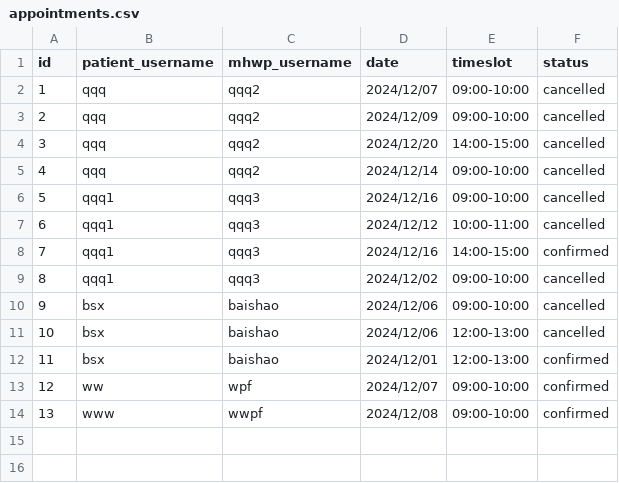
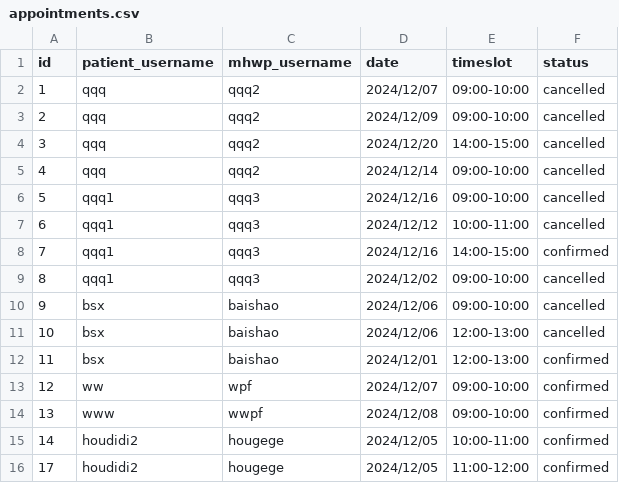
Before and after one commit to YorkisYY/Breeze-Mental-Health-System, a CSV file: data/appointments.csv, drawn as a sheet.

```diff
--- a/data/appointments.csv
+++ b/data/appointments.csv
@@ -14 +14,3 @@ id,patient_username,mhwp_username,date,timeslot,status
 13,www,wwpf,2024/12/08,09:00-10:00,confirmed
+14,houdidi2,hougege,2024/12/05,10:00-11:00,confirmed
+17,houdidi2,hougege,2024/12/05,11:00-12:00,confirmed
```
Also changed, not shown: data/mhwp.csv, data/mhwp_schedule.csv, 4 other files.
